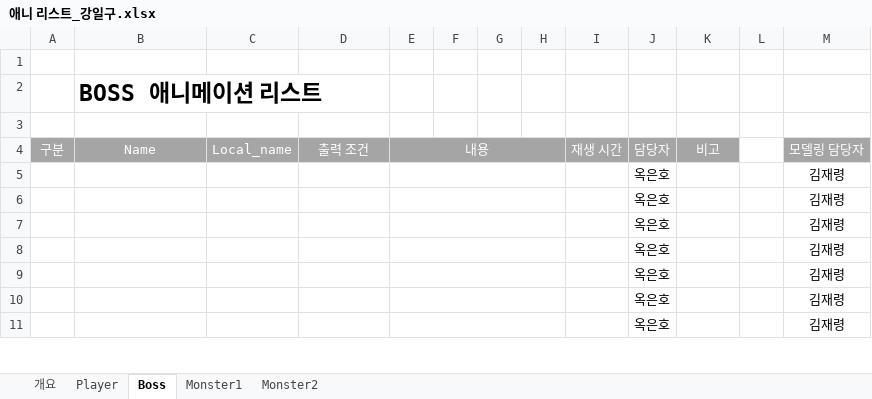
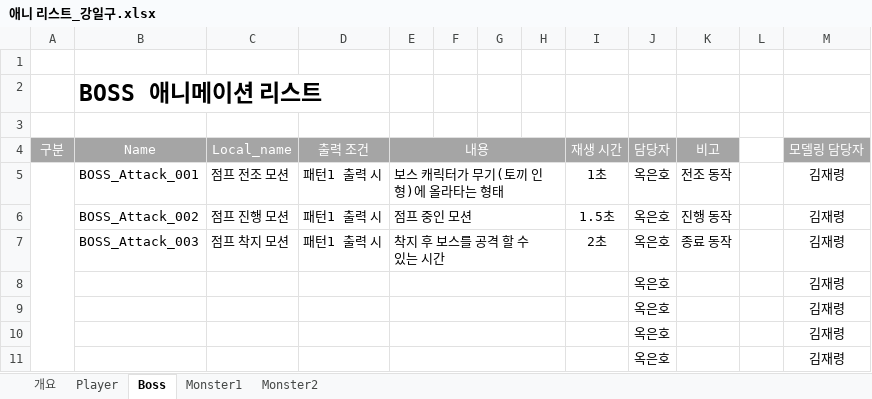
Before and after one commit to lalyns/MondayClass, an Excel workbook: Document/리스트/애니 리스트_강일구.xlsx, sheet Boss, drawn as a sheet; only a part is shown; values as stored, in another font and other column widths than the file's, no borders; removed rows and columns are numbered as before the commit, all else as after; the diff names each change by its address in the sheet, - before the commit and + after, or states it on an @@ line.

```diff
--- a/Document/리스트/애니 리스트_강일구.xlsx (sheet Boss)
+++ b/Document/리스트/애니 리스트_강일구.xlsx (sheet Boss)
-row 5:  |  |  |  |  |  |  |  |  | 옥은호 |  |  | 김재령
-row 6:  |  |  |  |  |  |  |  |  | 옥은호 |  |  | 김재령
-row 7:  |  |  |  |  |  |  |  |  | 옥은호 |  |  | 김재령
+row 5:  | BOSS_Attack_001 | 점프 전조 모션 | 패턴1 출력 시 | 보스 캐릭터가 무기(토끼 인형)에 올라타는 형태 |  |  |  | 1초 | 옥은호 | 전조 동작 |  | 김재령
+row 6:  | BOSS_Attack_002 | 점프 진행 모션 | 패턴1 출력 시 | 점프 중인 모션 |  |  |  | 1.5초 | 옥은호 | 진행 동작 |  | 김재령
+row 7:  | BOSS_Attack_003 | 점프 착지 모션 | 패턴1 출력 시 | 착지 후 보스를 공격 할 수 있는 시간 |  |  |  | 2초 | 옥은호 | 종료 동작 |  | 김재령
```
Also changed, not shown: 1 other file.
